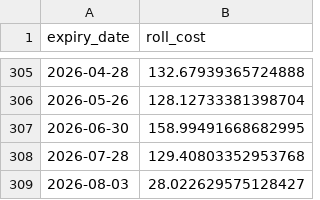
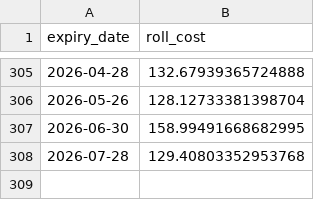
Before and after one commit to ShibayanBiswas/gift-city-aif-forwardtester, a CSV file: data/roll_costs.csv, drawn as a sheet; only a part is shown, gaps mark what is left out.

```diff
--- a/data/roll_costs.csv
+++ b/data/roll_costs.csv
@@ -308,2 +308 @@ expiry_date,roll_cost
 2026-07-28,129.40803352953768
-2026-08-03,28.022629575128427
```
Also changed, not shown: 9 other files.
